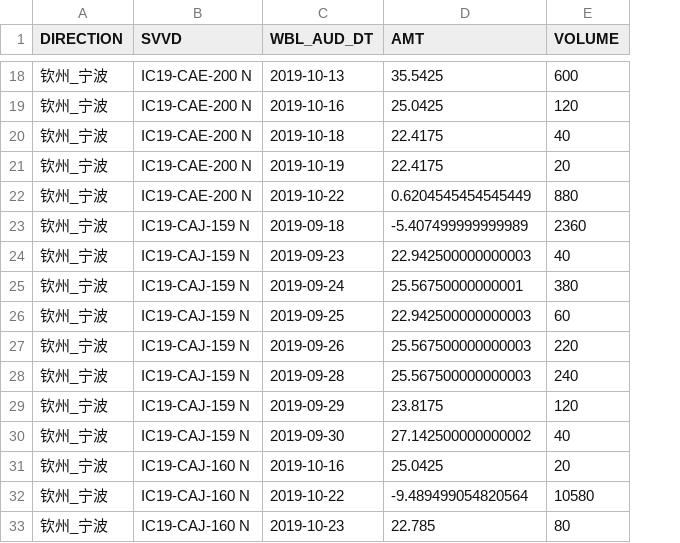
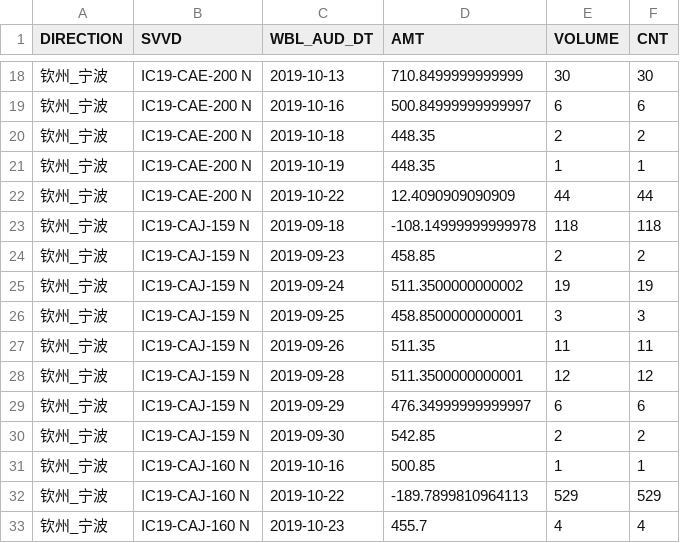
Before and after one commit to SJTUzhou/MCM2021, a CSV file: cyz/钦州_宁波.csv, drawn as a sheet; only a part is shown, gaps mark what is left out; the diff covers the shown part only; the diff names each change by its address in the sheet, - before the commit and + after, or states it on an @@ line.

```diff
--- a/cyz/钦州_宁波.csv
+++ b/cyz/钦州_宁波.csv
+column F (CNT), rows 18-33: 30 | 6 | 2 | 1 | 44 | 118 | 2 | 19 | 3 | 11 | 12 | 6 | 2 | 1 | 529 | 4
-D18 (AMT): 35.5425
+D18 (AMT): 710.8499999999999
-E18 (VOLUME): 600
+E18 (VOLUME): 30
-D19 (AMT): 25.0425
+D19 (AMT): 500.84999999999997
-E19 (VOLUME): 120
+E19 (VOLUME): 6
-D20:D21 (AMT): 22.4175
+D20:D21 (AMT): 448.35
-E20 (VOLUME): 40
+E20 (VOLUME): 2
-E21 (VOLUME): 20
+E21 (VOLUME): 1
-D22 (AMT): 0.6204545454545449
+D22 (AMT): 12.4090909090909
-E22 (VOLUME): 880
+E22 (VOLUME): 44
-D23 (AMT): -5.407499999999989
+D23 (AMT): -108.14999999999978
-E23 (VOLUME): 2360
+E23 (VOLUME): 118
-D24 (AMT): 22.942500000000003
+D24 (AMT): 458.85
-E24 (VOLUME): 40
+E24 (VOLUME): 2
-D25 (AMT): 25.56750000000001
+D25 (AMT): 511.3500000000002
-E25 (VOLUME): 380
+E25 (VOLUME): 19
-D26 (AMT): 22.942500000000003
+D26 (AMT): 458.8500000000001
-E26 (VOLUME): 60
+E26 (VOLUME): 3
-D27 (AMT): 25.567500000000003
+D27 (AMT): 511.35
-E27 (VOLUME): 220
+E27 (VOLUME): 11
-D28 (AMT): 25.567500000000003
+D28 (AMT): 511.3500000000001
-E28 (VOLUME): 240
+E28 (VOLUME): 12
-D29 (AMT): 23.8175
+D29 (AMT): 476.34999999999997
-E29 (VOLUME): 120
+E29 (VOLUME): 6
-D30 (AMT): 27.142500000000002
+D30 (AMT): 542.85
-E30 (VOLUME): 40
+E30 (VOLUME): 2
-D31 (AMT): 25.0425
+D31 (AMT): 500.85
-E31 (VOLUME): 20
+E31 (VOLUME): 1
-D32 (AMT): -9.489499054820564
+D32 (AMT): -189.7899810964113
-E32 (VOLUME): 10580
+E32 (VOLUME): 529
-D33 (AMT): 22.785
+D33 (AMT): 455.7
-E33 (VOLUME): 80
+E33 (VOLUME): 4
```
Also changed, not shown: 62 edited cells elsewhere in this file, 4 other files.
